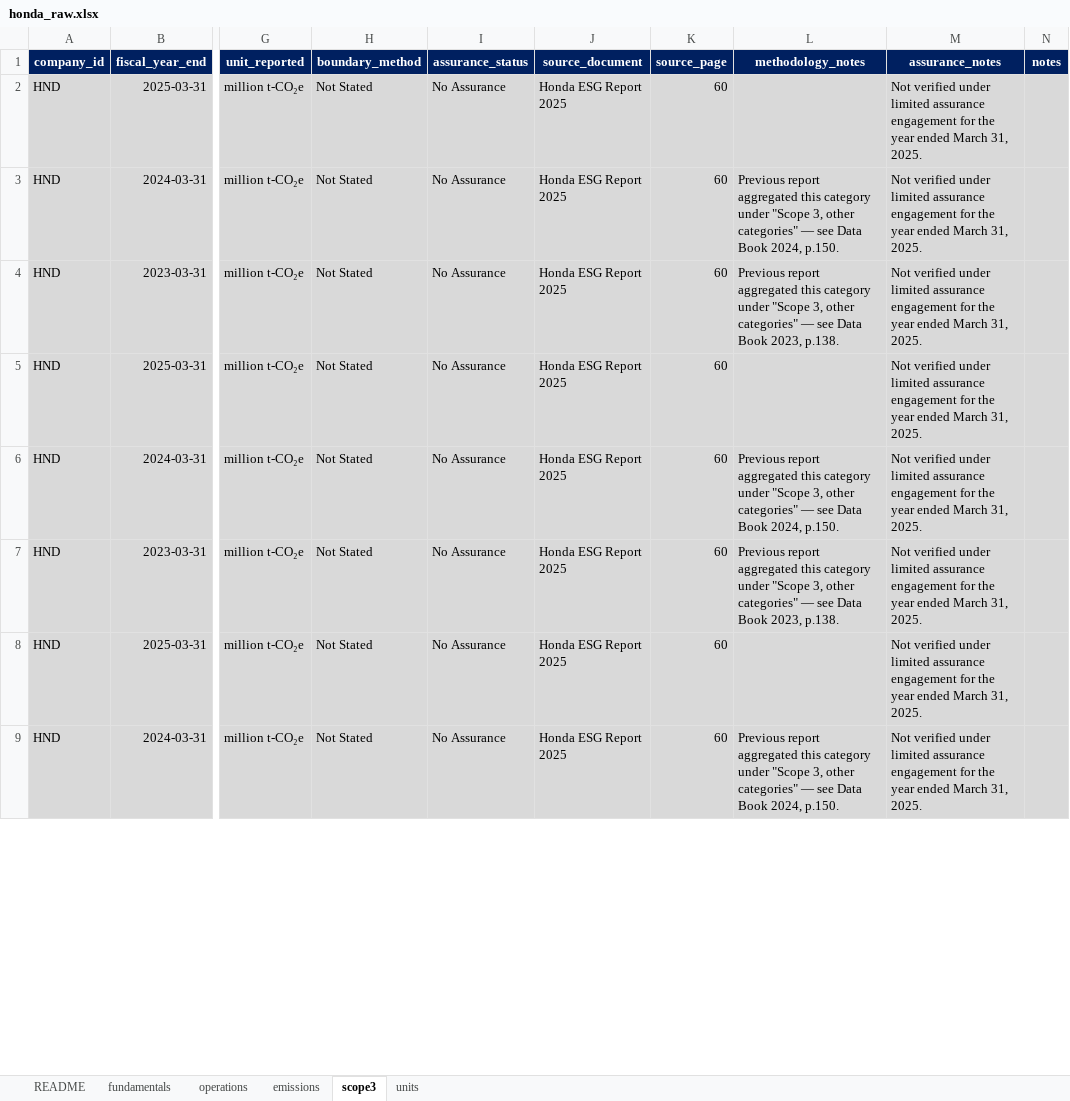
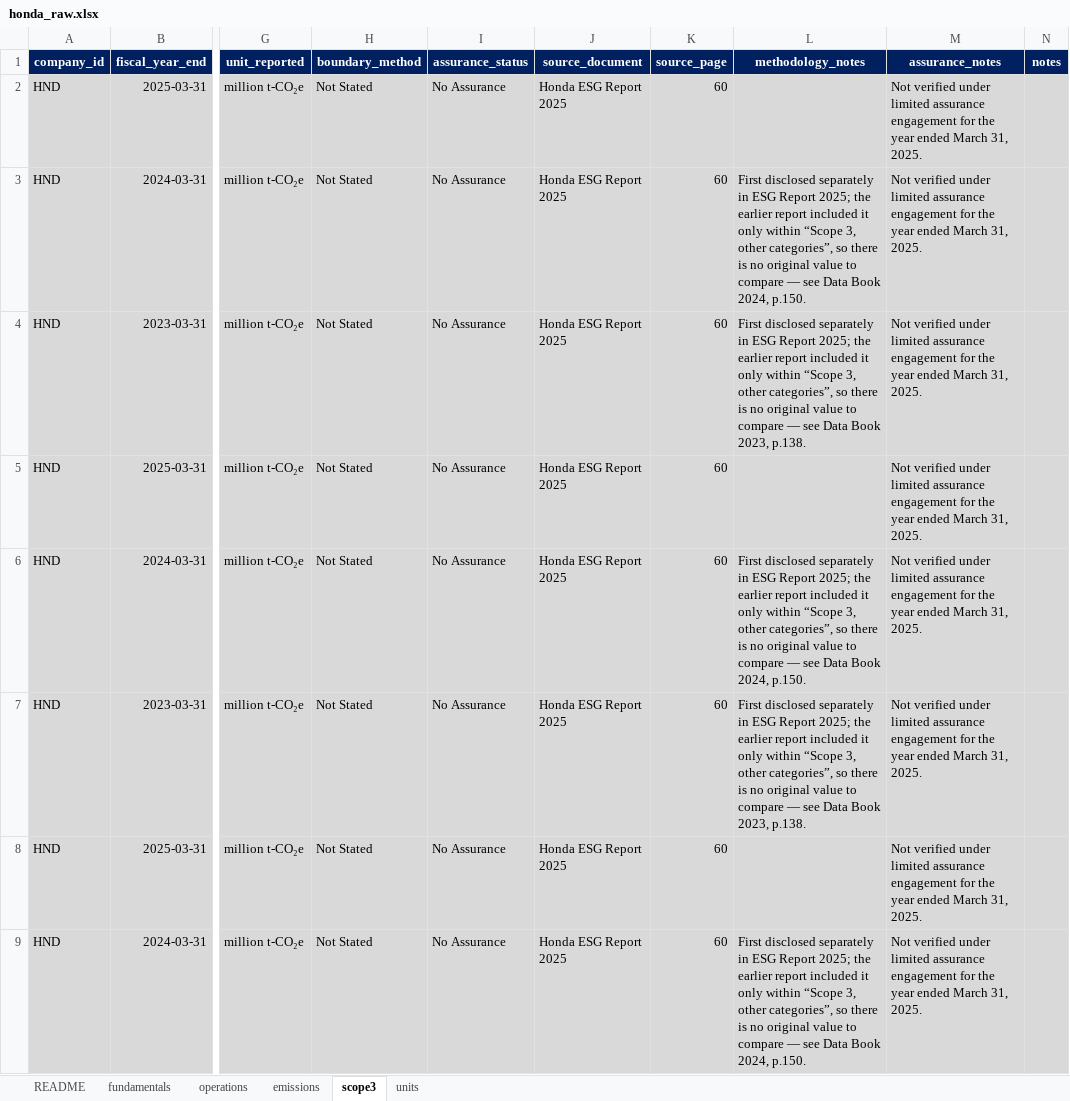
Before and after one commit to johnpatrickgarcia-da/ghg-emissions-benchmarking, an Excel workbook: data/honda_raw.xlsx, sheet scope3, drawn as a sheet; only a part is shown, gaps mark what is left out; values as stored, in another font and other column widths than the file's, no borders; conditional formats not drawn; the diff covers the shown part only; the diff names each change by its address in the sheet, - before the commit and + after, or states it on an @@ line.

```diff
--- a/data/honda_raw.xlsx (sheet scope3)
+++ b/data/honda_raw.xlsx (sheet scope3)
-L3 (methodology_notes): Previous report aggregated this category under "Scope 3, other categories" — see…
+L3 (methodology_notes): First disclosed separately in ESG Report 2025; the earlier report included it only within “Scope 3, other categories”, so there is no original value to compare — see…
-L4 (methodology_notes): Previous report aggregated this category under "Scope 3, other categories" — see…
+L4 (methodology_notes): First disclosed separately in ESG Report 2025; the earlier report included it only within “Scope 3, other categories”, so there is no original value to compare — see…
-L6 (methodology_notes): Previous report aggregated this category under "Scope 3, other categories" — see…
+L6 (methodology_notes): First disclosed separately in ESG Report 2025; the earlier report included it only within “Scope 3, other categories”, so there is no original value to compare — see…
-L7 (methodology_notes): Previous report aggregated this category under "Scope 3, other categories" — see…
+L7 (methodology_notes): First disclosed separately in ESG Report 2025; the earlier report included it only within “Scope 3, other categories”, so there is no original value to compare — see…
-L9 (methodology_notes): Previous report aggregated this category under "Scope 3, other categories" — see…
+L9 (methodology_notes): First disclosed separately in ESG Report 2025; the earlier report included it only within “Scope 3, other categories”, so there is no original value to compare — see…
```
Also changed, not shown: 17 edited cells elsewhere in this sheet, sheet emissions, sheet README, data/nissan_raw.xlsx, data/subaru_raw.xlsx, 23 other files.
